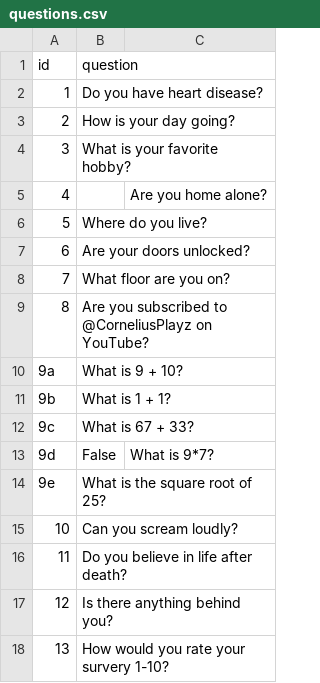
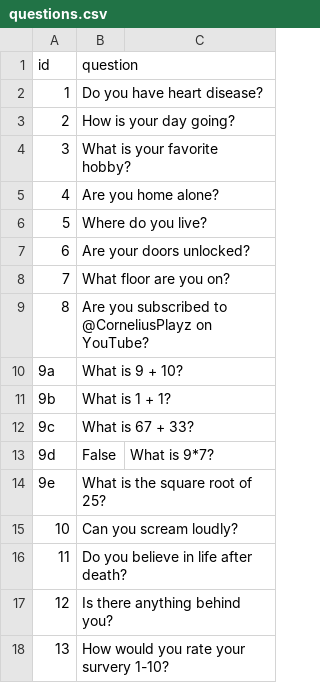
Before and after one commit to pedroesouza/tate_test, a CSV file: questions.csv, drawn as a sheet.

Commit message:
done with questions now

```diff
--- a/questions.csv
+++ b/questions.csv
@@ -4,3 +4,3 @@ id,question
 3,What is your favorite hobby?
-4,,Are you home alone?
+4,Are you home alone?
 5,Where do you live?
```
Also changed, not shown: 1 other file.
